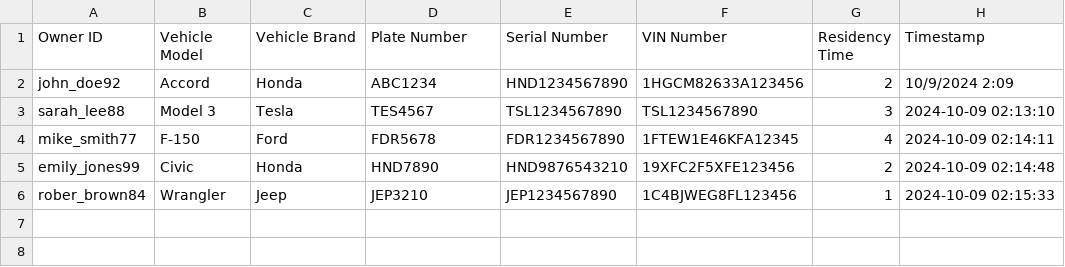
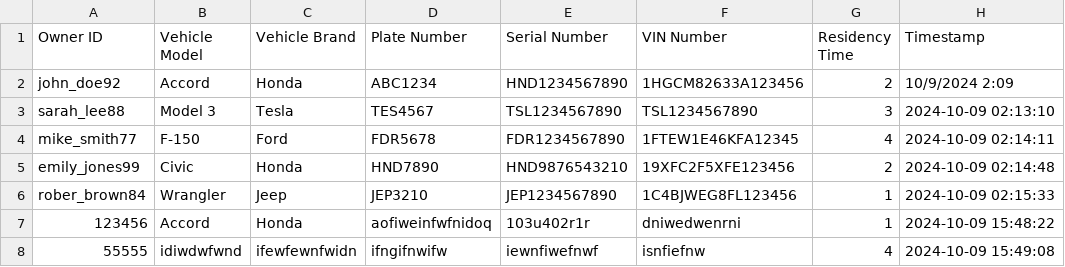
Before and after one commit to meka-williams/CUS1166VCRTS, a CSV file: vcrts_data_owner.csv, drawn as a sheet.

```diff
--- a/vcrts_data_owner.csv
+++ b/vcrts_data_owner.csv
@@ -6 +6,3 @@ emily_jones99,Civic,Honda,HND7890,HND9876543210,19XFC2F5XFE123456,2,2024-10-09 0
 rober_brown84,Wrangler,Jeep,JEP3210,JEP1234567890,1C4BJWEG8FL123456,1,2024-10-09 02:15:33
+123456,Accord,Honda,aofiweinfwfnidoq,103u402r1r,dniwedwenrni,1,2024-10-09 15:48:22
+55555,idiwdwfwnd,ifewfewnfwidn,ifngifnwifw,iewnfiwefnwf,isnfiefnw,4,2024-10-09 15:49:08
```
Also changed, not shown: vcrts_data_client.csv, 6 other files.
